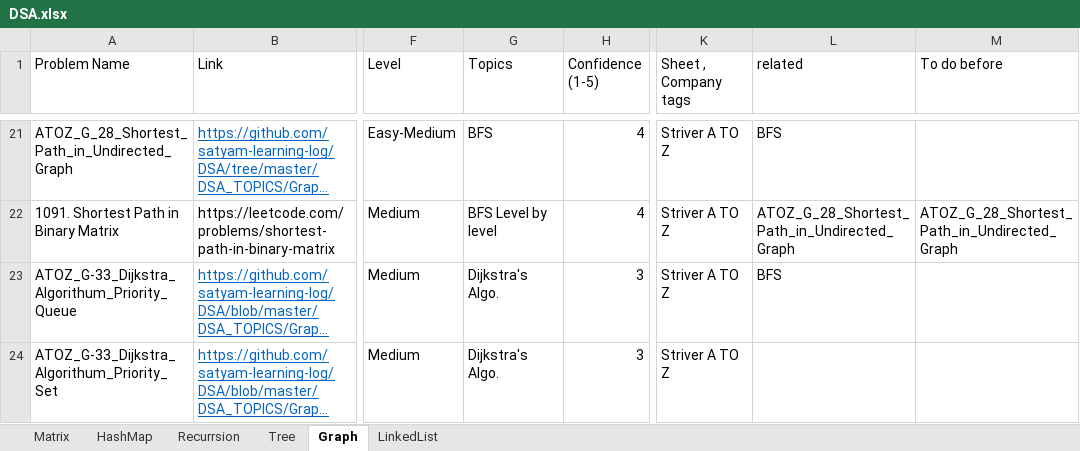
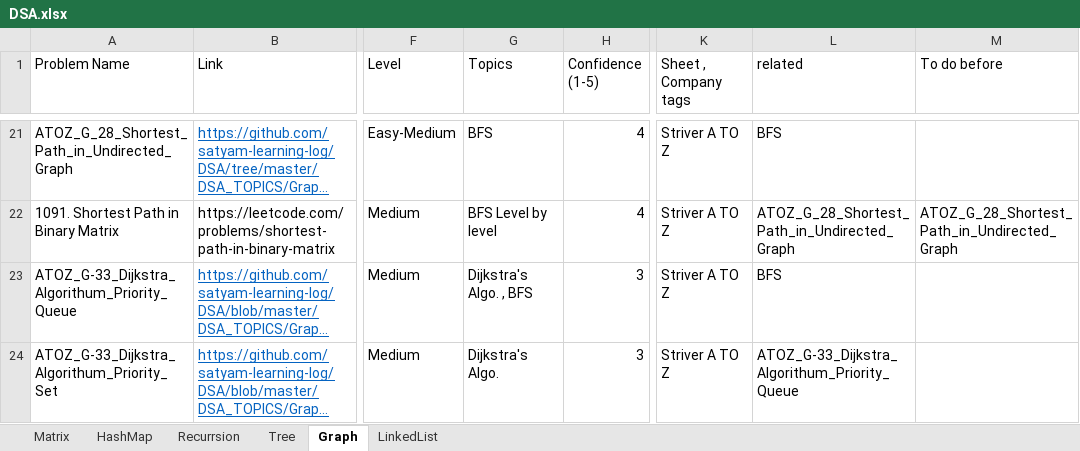
Before and after one commit to satyam-learning-log/DSA, an Excel workbook: DSA.xlsx, sheet Graph, drawn as a sheet; only a part is shown, gaps mark what is left out; long unchanged cells end in …; values as stored, in another font and other column widths than the file's, no borders; the diff covers the shown part only; the diff names each change by its address in the sheet, - before the commit and + after, or states it on an @@ line.

```diff
--- a/DSA.xlsx (sheet Graph)
+++ b/DSA.xlsx (sheet Graph)
-G23 (Topics): Dijkstra's Algo.
+G23 (Topics): Dijkstra's Algo. , BFS
-L24 (related): (empty)
+L24 (related): ATOZ_G-33_Dijkstra_Algorithum_Priority_Queue
```
Also changed, not shown: 1 added row elsewhere in this sheet, 1 other file.
